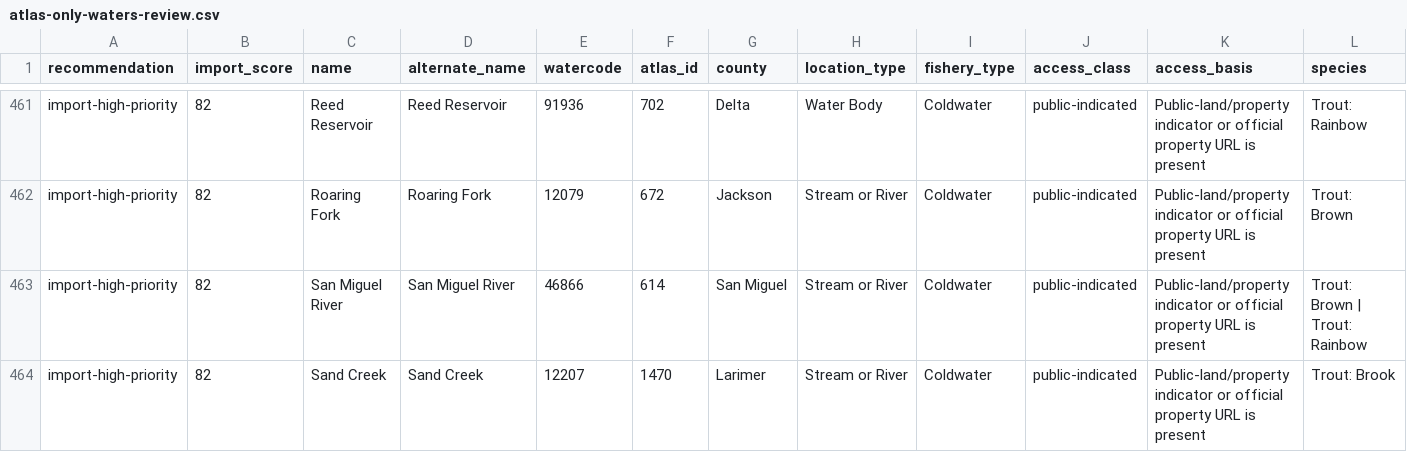
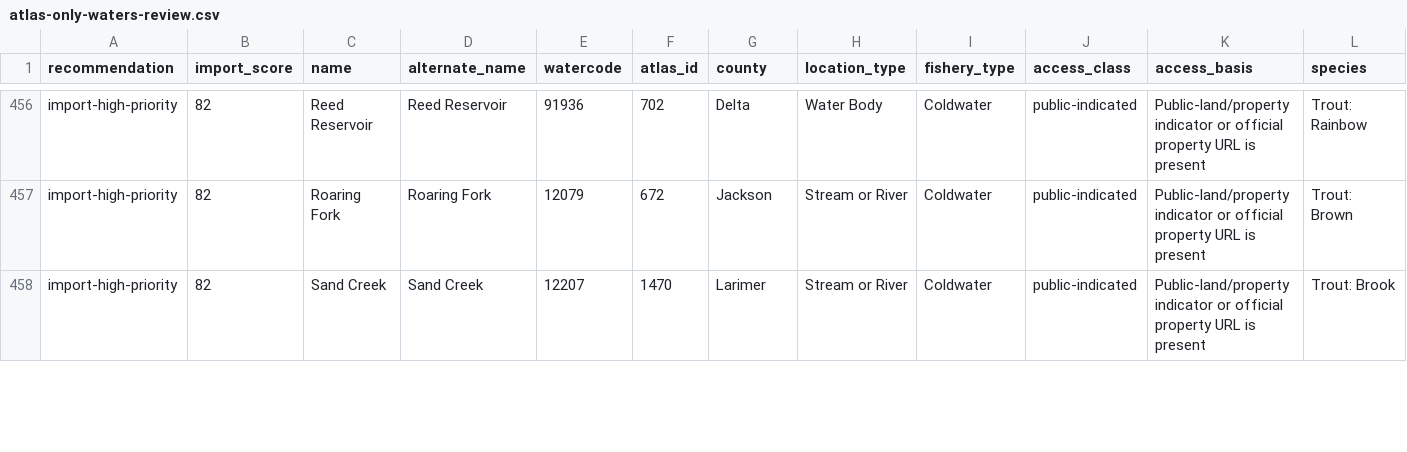
Before and after one commit to jessesandlin-Colorado/Colorado-Fish-Stocking-Map, a CSV file: data/atlas-only-waters-review.csv, drawn as a sheet; only a part is shown, gaps mark what is left out; removed rows and columns are numbered as before the commit, all else as after; rows hold the shown columns only; the diff covers the shown part only; the diff names each change by its address in the sheet, - before the commit and + after, or states it on an @@ line.

```diff
--- a/data/atlas-only-waters-review.csv
+++ b/data/atlas-only-waters-review.csv
-row 463: import-high-priority | 82 | San Miguel River | San Miguel River | 46866 | 614 | San Miguel | Stream or River | Coldwater | public-indicated | Public-land/property indicator or official property URL is present | Trout: Brown | Trout: Rainbow
```
Also changed, not shown: 1 added row and 5 removed rows elsewhere in this file, data/atlas-only-waters-classified.csv, 14 other files.
